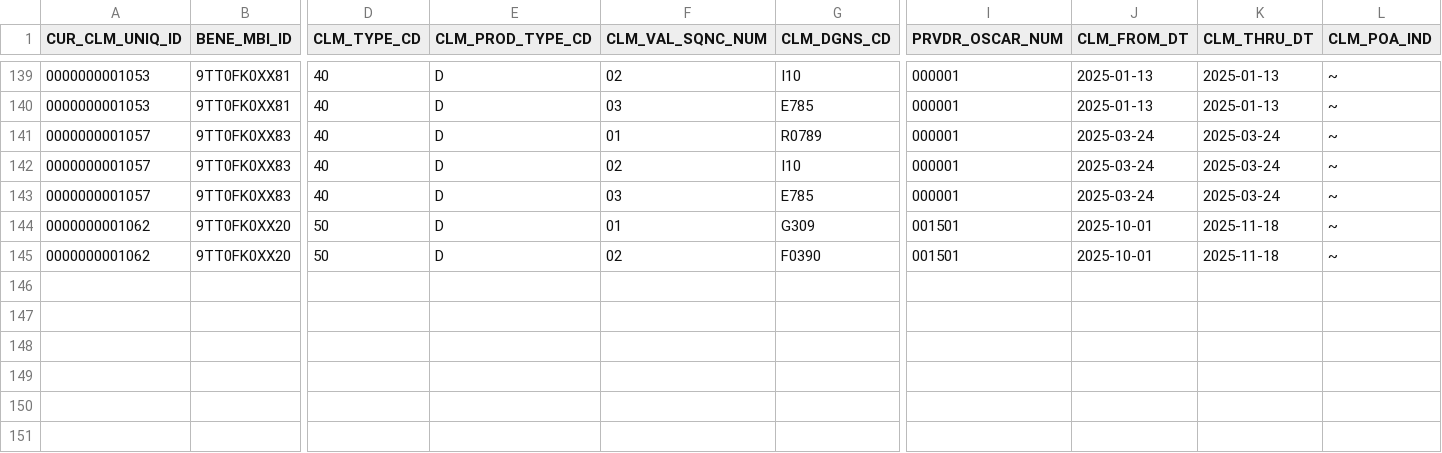
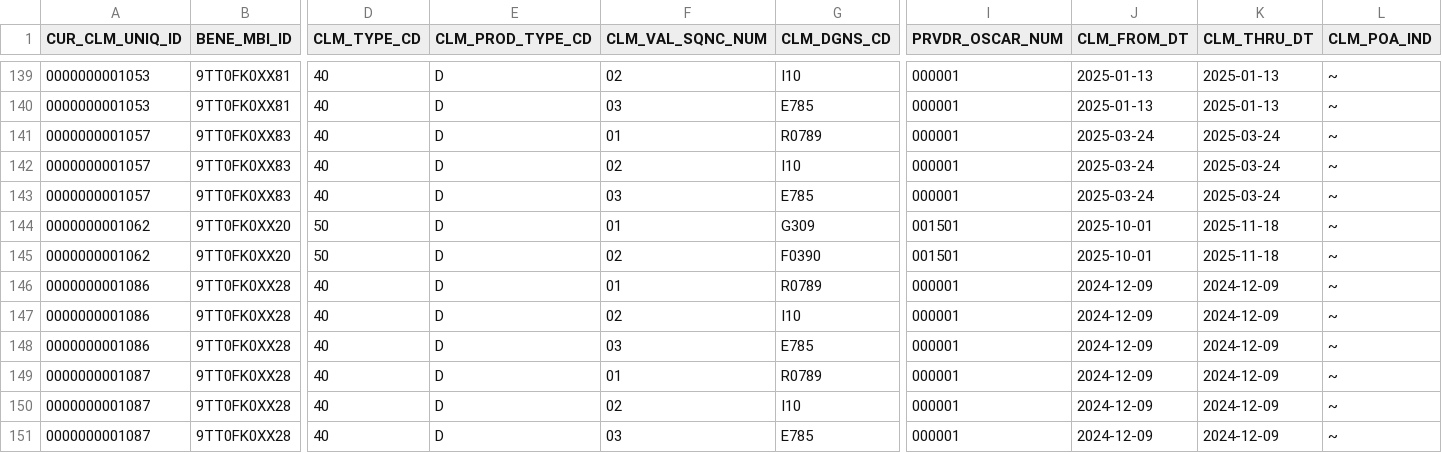
Before and after one commit to tuva-health/medicare_cclf_connector, a CSV file: integration_tests/seeds/parta_diagnosis_code.csv, drawn as a sheet; only a part is shown, gaps mark what is left out; rows hold the shown columns only; the diff names each change by its address in the sheet, - before the commit and + after, or states it on an @@ line.

```diff
--- a/integration_tests/seeds/parta_diagnosis_code.csv
+++ b/integration_tests/seeds/parta_diagnosis_code.csv
+row 146: 0000000001086 | 9TT0FK0XX28 | 40 | D | 01 | R0789 | 000001 | 2024-12-09 | 2024-12-09 | ~
+row 147: 0000000001086 | 9TT0FK0XX28 | 40 | D | 02 | I10 | 000001 | 2024-12-09 | 2024-12-09 | ~
+row 148: 0000000001086 | 9TT0FK0XX28 | 40 | D | 03 | E785 | 000001 | 2024-12-09 | 2024-12-09 | ~
+row 149: 0000000001087 | 9TT0FK0XX28 | 40 | D | 01 | R0789 | 000001 | 2024-12-09 | 2024-12-09 | ~
+row 150: 0000000001087 | 9TT0FK0XX28 | 40 | D | 02 | I10 | 000001 | 2024-12-09 | 2024-12-09 | ~
+row 151: 0000000001087 | 9TT0FK0XX28 | 40 | D | 03 | E785 | 000001 | 2024-12-09 | 2024-12-09 | ~
```
Also changed, not shown: integration_tests/seeds/beneficiary_demographics.csv, integration_tests/seeds/enrollment.csv, 8 other files.
